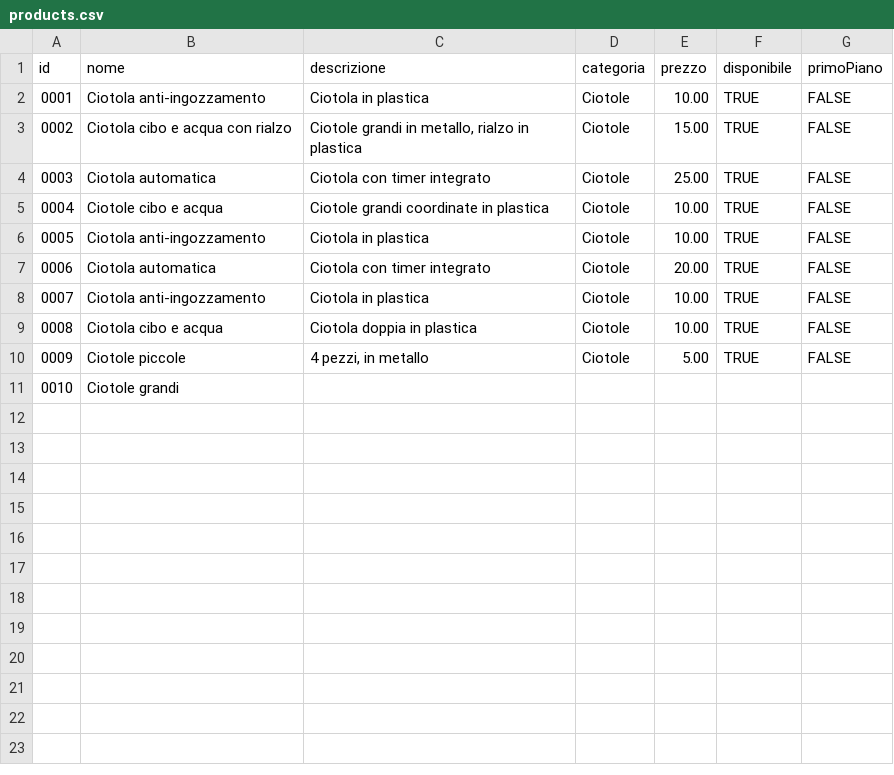
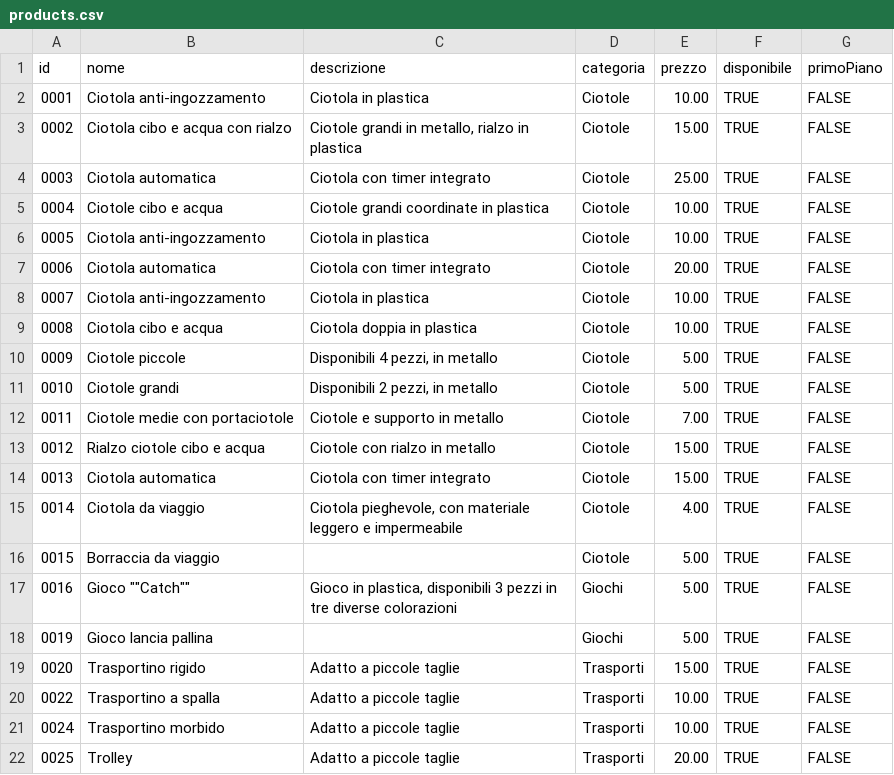
Before and after one commit to ribaulndc/ribau-web, a CSV file: public/data/products.csv, drawn as a sheet.

```diff
--- a/public/data/products.csv
+++ b/public/data/products.csv
@@ -9,3 +9,14 @@ id,nome,descrizione,categoria,prezzo,disponibile,primoPiano
 0008,Ciotola cibo e acqua,Ciotola doppia in plastica,Ciotole,10.00,TRUE,FALSE
-0009,Ciotole piccole,"4 pezzi, in metallo",Ciotole,5.00,TRUE,FALSE
-0010,Ciotole grandi
+0009,Ciotole piccole,"Disponibili 4 pezzi, in metallo",Ciotole,5.00,TRUE,FALSE
+0010,Ciotole grandi,"Disponibili 2 pezzi, in metallo",Ciotole,5.00,TRUE,FALSE
+0011,Ciotole medie con portaciotole,Ciotole e supporto in metallo,Ciotole,7.00,TRUE,FALSE
+0012,Rialzo ciotole cibo e acqua,Ciotole con rialzo in metallo,Ciotole,15.00,TRUE,FALSE
+0013,Ciotola automatica,Ciotola con timer integrato,Ciotole,15.00,TRUE,FALSE
+0014,Ciotola da viaggio,"Ciotola pieghevole, con materiale leggero e impermeabile",Ciotole,4.00,TRUE,FALSE
+0015,Borraccia da viaggio,,Ciotole,5.00,TRUE,FALSE
+0016,Gioco ""Catch"","Gioco in plastica, disponibili 3 pezzi in tre diverse colorazioni",Giochi,5.00,TRUE,FALSE
+0019,Gioco lancia pallina,,Giochi,5.00,TRUE,FALSE
+0020,Trasportino rigido,Adatto a piccole taglie,Trasporti,15.00,TRUE,FALSE
+0022,Trasportino a spalla,Adatto a piccole taglie,Trasporti,10.00,TRUE,FALSE
+0024,Trasportino morbido,Adatto a piccole taglie,Trasporti,10.00,TRUE,FALSE
+0025,Trolley,Adatto a piccole taglie,Trasporti,20.00,TRUE,FALSE
```
